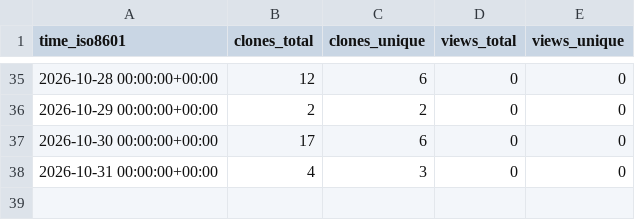
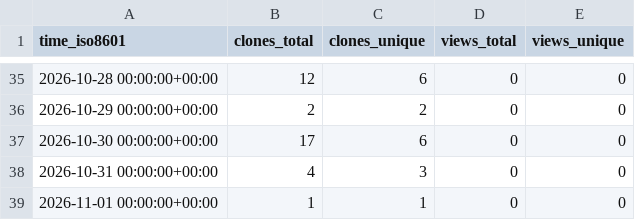
Before and after one commit to khushboo1-ops/CRM-Management-System, a CSV file: khushboo1-ops/CRM-Management-System/ghrs-data/views_clones_aggregate.csv, drawn as a sheet; only a part is shown, gaps mark what is left out.

```diff
--- a/khushboo1-ops/CRM-Management-System/ghrs-data/views_clones_aggregate.csv
+++ b/khushboo1-ops/CRM-Management-System/ghrs-data/views_clones_aggregate.csv
@@ -38 +38,2 @@ time_iso8601,clones_total,clones_unique,views_total,views_unique
 2026-10-31 00:00:00+00:00,4,3,0,0
+2026-11-01 00:00:00+00:00,1,1,0,0
```
Also changed, not shown: 1 other file.
